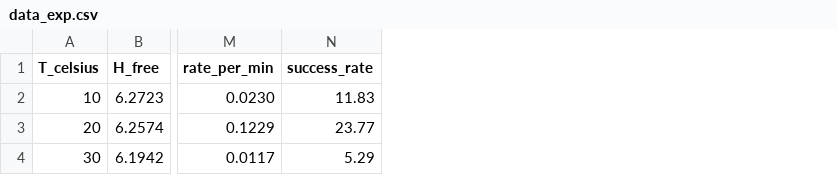
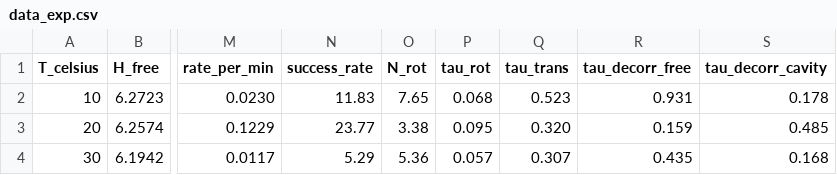
Before and after one commit to Mainv4/active-polymer-worms-viz, a CSV file: data_exp.csv, drawn as a sheet; only a part is shown, gaps mark what is left out; the diff names each change by its address in the sheet, - before the commit and + after, or states it on an @@ line.

```diff
--- a/data_exp.csv
+++ b/data_exp.csv
+column O (N_rot), rows 2-4: 7.65 | 3.38 | 5.36
+column P (tau_rot), rows 2-4: 0.068 | 0.095 | 0.057
+column Q (tau_trans), rows 2-4: 0.523 | 0.320 | 0.307
+column R (tau_decorr_free), rows 2-4: 0.931 | 0.159 | 0.435
+column S (tau_decorr_cavity), rows 2-4: 0.178 | 0.485 | 0.168
```
Also changed, not shown: data_freespace.csv, 7 other files.
